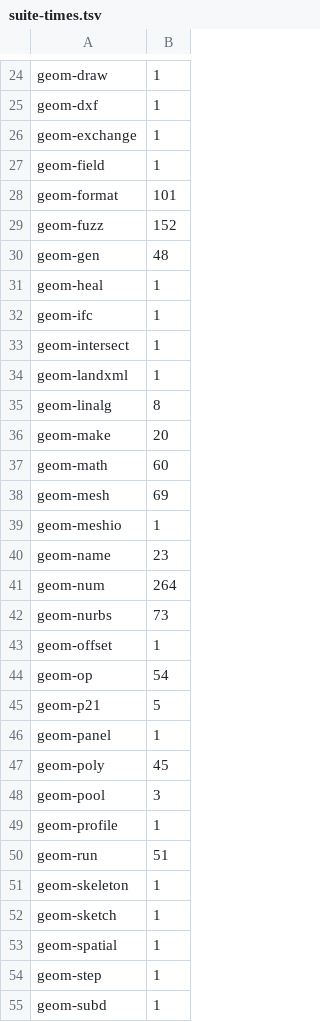
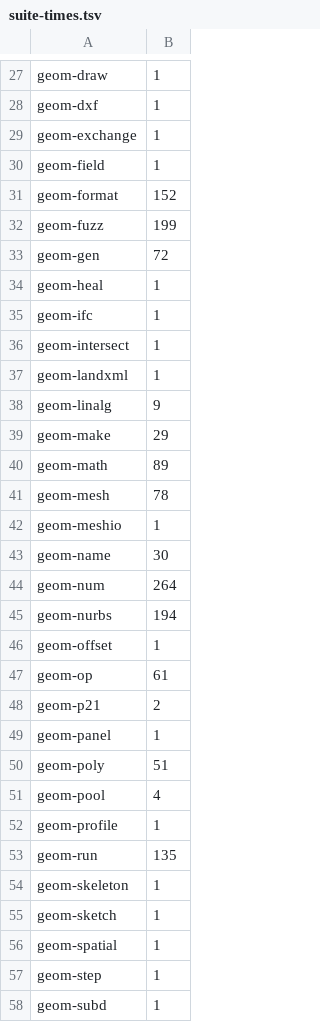
Before and after one commit to spareware-co-op/spareware, a TSV file: projects/engines/geometry/crates/geom-test/src/suite-times.tsv, drawn as a sheet; only a part is shown, gaps mark what is left out; the diff covers the shown part only.

```diff
--- a/projects/engines/geometry/crates/geom-test/src/suite-times.tsv
+++ b/projects/engines/geometry/crates/geom-test/src/suite-times.tsv
@@ -27,5 +30,5 @@ geom-exchange	1
 geom-field	1
-geom-format	101
-geom-fuzz	152
-geom-gen	48
+geom-format	152
+geom-fuzz	199
+geom-gen	72
 geom-heal	1
@@ -34,18 +37,18 @@ geom-intersect	1
 geom-landxml	1
-geom-linalg	8
-geom-make	20
-geom-math	60
-geom-mesh	69
+geom-linalg	9
+geom-make	29
+geom-math	89
+geom-mesh	78
 geom-meshio	1
-geom-name	23
+geom-name	30
 geom-num	264
-geom-nurbs	73
+geom-nurbs	194
 geom-offset	1
-geom-op	54
-geom-p21	5
+geom-op	61
+geom-p21	2
 geom-panel	1
-geom-poly	45
-geom-pool	3
+geom-poly	51
+geom-pool	4
 geom-profile	1
-geom-run	51
+geom-run	135
 geom-skeleton	1
```
Also changed, not shown: 3 added rows and 17 edited cells elsewhere in this file, 3 other files.
